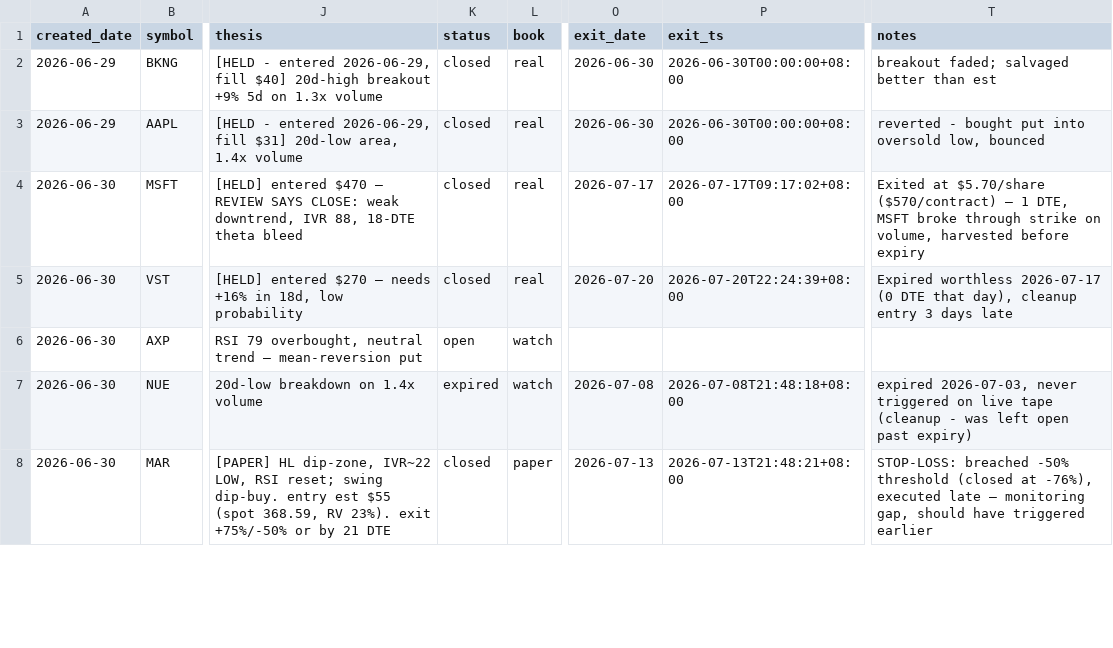
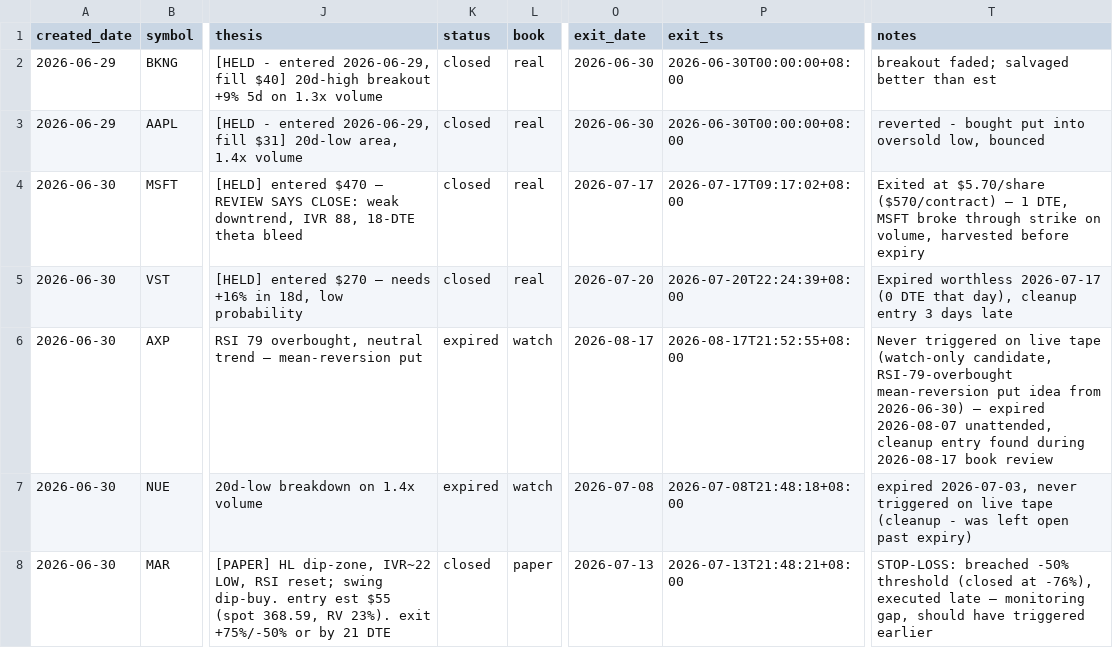
Before and after one commit to longansoju/options, a CSV file: data/recommendations.csv, drawn as a sheet; only a part is shown, gaps mark what is left out; the diff names each change by its address in the sheet, - before the commit and + after, or states it on an @@ line.

```diff
--- a/data/recommendations.csv
+++ b/data/recommendations.csv
-K6 (status): open
+K6 (status): expired
-O6 (exit_date): (empty)
+O6 (exit_date): 2026-08-17
-P6 (exit_ts): (empty)
+P6 (exit_ts): 2026-08-17T21:52:55+08:00
-T6 (notes): (empty)
+T6 (notes): Never triggered on live tape (watch-only candidate, RSI-79-overbought mean-reversion put idea from 2026-06-30) — expired 2026-08-07 unattended, cleanup entry found during 2026-08-17 book review
```
